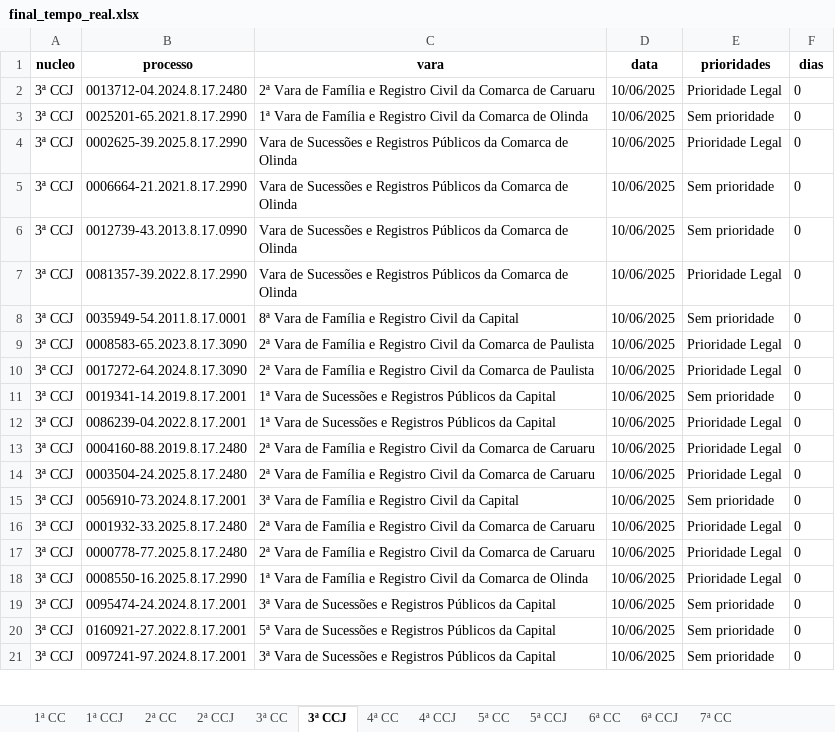
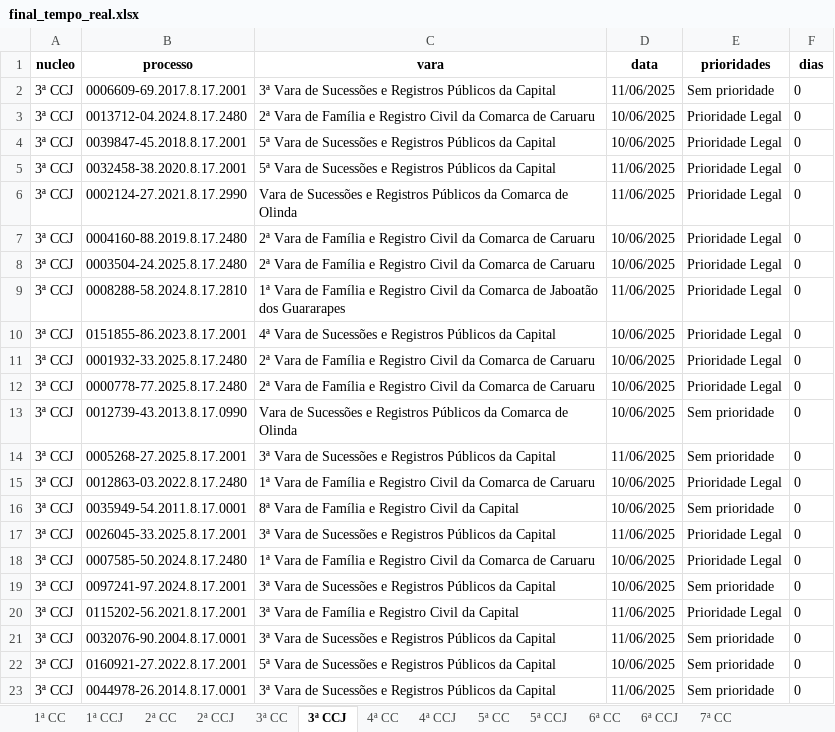
Before and after one commit to Fasri/analise_de, an Excel workbook: final_tempo_real.xlsx, sheet 3ª CCJ, drawn as a sheet; only a part is shown; values as stored, in another font and other column widths than the file's, no borders; removed rows and columns are numbered as before the commit, all else as after; the diff covers the shown part only; the diff names each change by its address in the sheet, - before the commit and + after, or states it on an @@ line.

```diff
--- a/final_tempo_real.xlsx (sheet 3ª CCJ)
+++ b/final_tempo_real.xlsx (sheet 3ª CCJ)
+row 2: 3ª CCJ | 0006609-69.2017.8.17.2001 | 3ª Vara de Sucessões e Registros Públicos da Capital | 11/06/2025 | Sem prioridade | 0
-row 3: 3ª CCJ | 0025201-65.2021.8.17.2990 | 1ª Vara de Família e Registro Civil da Comarca de Olinda | 10/06/2025 | Sem prioridade | 0
-B4 (processo): 0002625-39.2025.8.17.2990
+B4 (processo): 0039847-45.2018.8.17.2001
-C4 (vara): Vara de Sucessões e Registros Públicos da Comarca de Olinda
+C4 (vara): 5ª Vara de Sucessões e Registros Públicos da Capital
-row 5: 3ª CCJ | 0006664-21.2021.8.17.2990 | Vara de Sucessões e Registros Públicos da Comarca de Olinda | 10/06/2025 | Sem prioridade | 0
-B5 (processo): 0081357-39.2022.8.17.2990
+B5 (processo): 0032458-38.2020.8.17.2001
-C5 (vara): Vara de Sucessões e Registros Públicos da Comarca de Olinda
+C5 (vara): 5ª Vara de Sucessões e Registros Públicos da Capital
-D5 (data): 10/06/2025
+D5 (data): 11/06/2025
-row 9: 3ª CCJ | 0008583-65.2023.8.17.3090 | 2ª Vara de Família e Registro Civil da Comarca de Paulista | 10/06/2025 | Prioridade Legal | 0
-row 10: 3ª CCJ | 0017272-64.2024.8.17.3090 | 2ª Vara de Família e Registro Civil da Comarca de Paulista | 10/06/2025 | Prioridade Legal | 0
-row 11: 3ª CCJ | 0019341-14.2019.8.17.2001 | 1ª Vara de Sucessões e Registros Públicos da Capital | 10/06/2025 | Sem prioridade | 0
-B6 (processo): 0086239-04.2022.8.17.2001
+B6 (processo): 0002124-27.2021.8.17.2990
-C6 (vara): 1ª Vara de Sucessões e Registros Públicos da Capital
+C6 (vara): Vara de Sucessões e Registros Públicos da Comarca de Olinda
-D6 (data): 10/06/2025
+D6 (data): 11/06/2025
+row 9: 3ª CCJ | 0008288-58.2024.8.17.2810 | 1ª Vara de Família e Registro Civil da Comarca de Jaboatão dos Guararapes | 11/06/2025 | Prioridade Legal | 0
-B10 (processo): 0056910-73.2024.8.17.2001
+B10 (processo): 0151855-86.2023.8.17.2001
-C10 (vara): 3ª Vara de Família e Registro Civil da Capital
+C10 (vara): 4ª Vara de Sucessões e Registros Públicos da Capital
-E10 (prioridades): Sem prioridade
+E10 (prioridades): Prioridade Legal
@@ row 6 moved to row 13: 3ª CCJ @@
+row 14: 3ª CCJ | 0005268-27.2025.8.17.2001 | 3ª Vara de Sucessões e Registros Públicos da Capital | 11/06/2025 | Sem prioridade | 0
@@ row 22 moved to row 15: 3ª CCJ @@
@@ row 8 moved to row 16: 3ª CCJ @@
+row 17: 3ª CCJ | 0026045-33.2025.8.17.2001 | 3ª Vara de Sucessões e Registros Públicos da Capital | 11/06/2025 | Prioridade Legal | 0
-B18 (processo): 0008550-16.2025.8.17.2990
+B18 (processo): 0007585-50.2024.8.17.2480
-C18 (vara): …Comarca de Olinda
+C18 (vara): …Comarca de Caruaru
-B19 (processo): 0095474-24.2024.8.17.2001
+B19 (processo): 0097241-97.2024.8.17.2001
+row 20: 3ª CCJ | 0115202-56.2021.8.17.2001 | 3ª Vara de Família e Registro Civil da Capital | 11/06/2025 | Prioridade Legal | 0
+row 21: 3ª CCJ | 0032076-90.2004.8.17.0001 | 3ª Vara de Sucessões e Registros Públicos da Capital | 11/06/2025 | Sem prioridade | 0
-B23 (processo): 0097241-97.2024.8.17.2001
+B23 (processo): 0044978-26.2014.8.17.0001
-D23 (data): 10/06/2025
+D23 (data): 11/06/2025
```
Also changed, not shown: 69 added rows, 66 removed rows, 52 moved rows and 162 edited cells elsewhere in this sheet, sheet 1ª CC, sheet CONSOLIDADO, sheet 7ª CC, sheet 6ª CC, sheet 2ª CC, sheet 5ª CC, 8 more sheets, alerta_processos.xlsx, quantidade_processos.xlsx, 2 other files.
